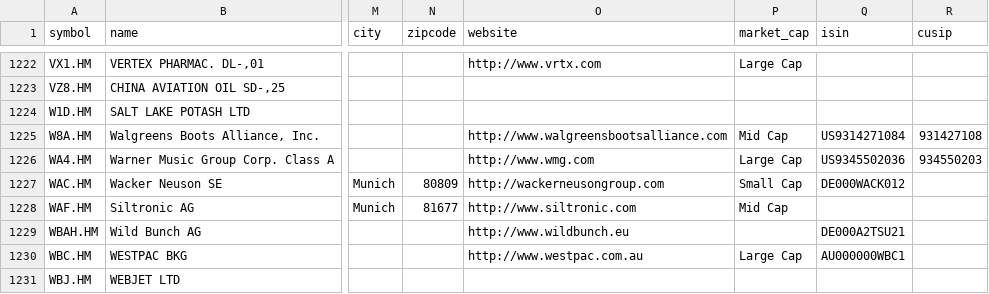
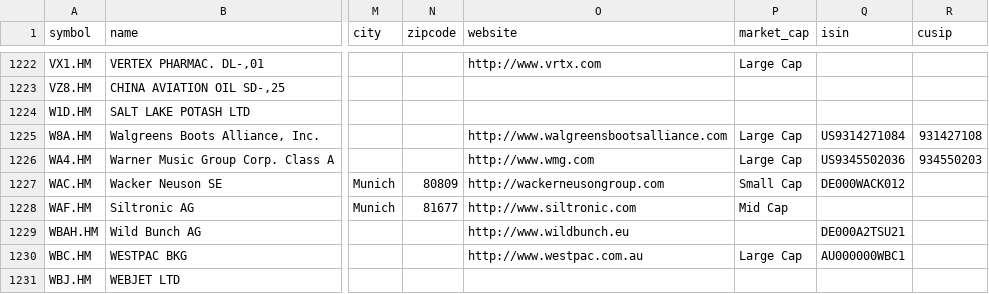
Before and after one commit to JerBouma/FinanceDatabase, a CSV file: database/equities/HAM.csv, drawn as a sheet; only a part is shown, gaps mark what is left out; the diff covers the shown part only; the diff names each change by its address in the sheet, - before the commit and + after, or states it on an @@ line.

Commit message:
Align regional German venue tiers with the main listing
194 Berlin, Munich, Dusseldorf, Hamburg, Hanover, Stuttgart and Vienna
listings had a market cap tier that contradicts the company's other
listings with the same ISIN (e.g. Shinko Electric and Delta Electronics
Thailand were Mega Cap). They take the tier of the listings outside
these venues, or of Frankfurt/Xetra when there are none.

```diff
--- a/database/equities/HAM.csv
+++ b/database/equities/HAM.csv
-P1225 (market_cap): Mid Cap
+P1225 (market_cap): Large Cap
```
Also changed, not shown: 5 edited cells elsewhere in this file, database/equities/HAN.csv, 5 other files.
